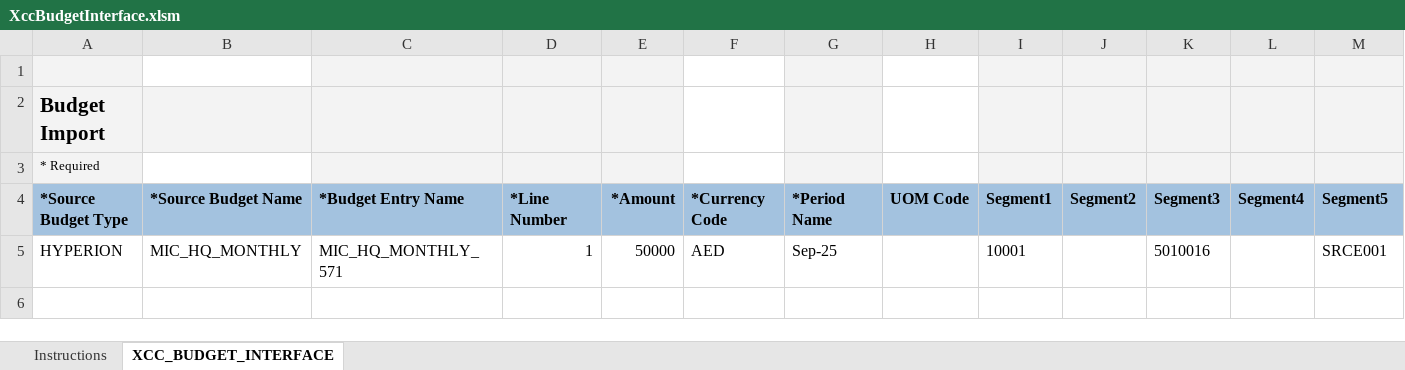
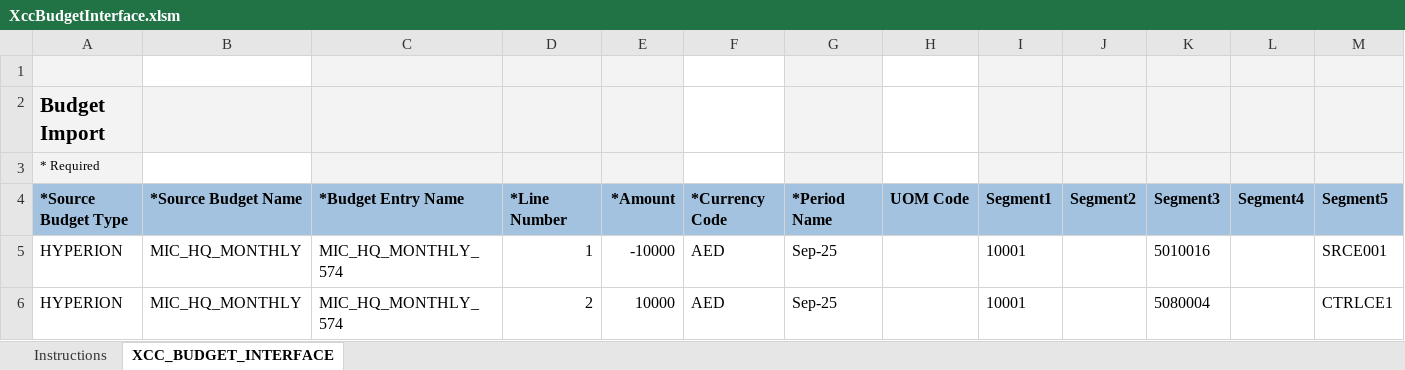
Before and after one commit to GeorgeElkomos/Tanfeez_Backend, an Excel workbook: test_upload_fbdi/XccBudgetInterface.xlsm, sheet XCC_BUDGET_INTERFACE, drawn as a sheet; only a part is shown; values as stored, in another font and other column widths than the file's, no borders; rows hold the shown columns only; the diff names each change by its address in the sheet, - before the commit and + after, or states it on an @@ line.

Commit message:
new update for budget

```diff
--- a/test_upload_fbdi/XccBudgetInterface.xlsm (sheet XCC_BUDGET_INTERFACE)
+++ b/test_upload_fbdi/XccBudgetInterface.xlsm (sheet XCC_BUDGET_INTERFACE)
-C5: MIC_HQ_MONTHLY_571
+C5: MIC_HQ_MONTHLY_574
-E5: 50000
+E5: -10000
+row 6: HYPERION | MIC_HQ_MONTHLY | MIC_HQ_MONTHLY_574 | 2 | 10000 | AED | Sep-25 |  | 10001 |  | 5080004 |  | CTRLCE1
```
Also changed, not shown: test_upload_fbdi/SampleJournal.xlsm, 9 other files.
